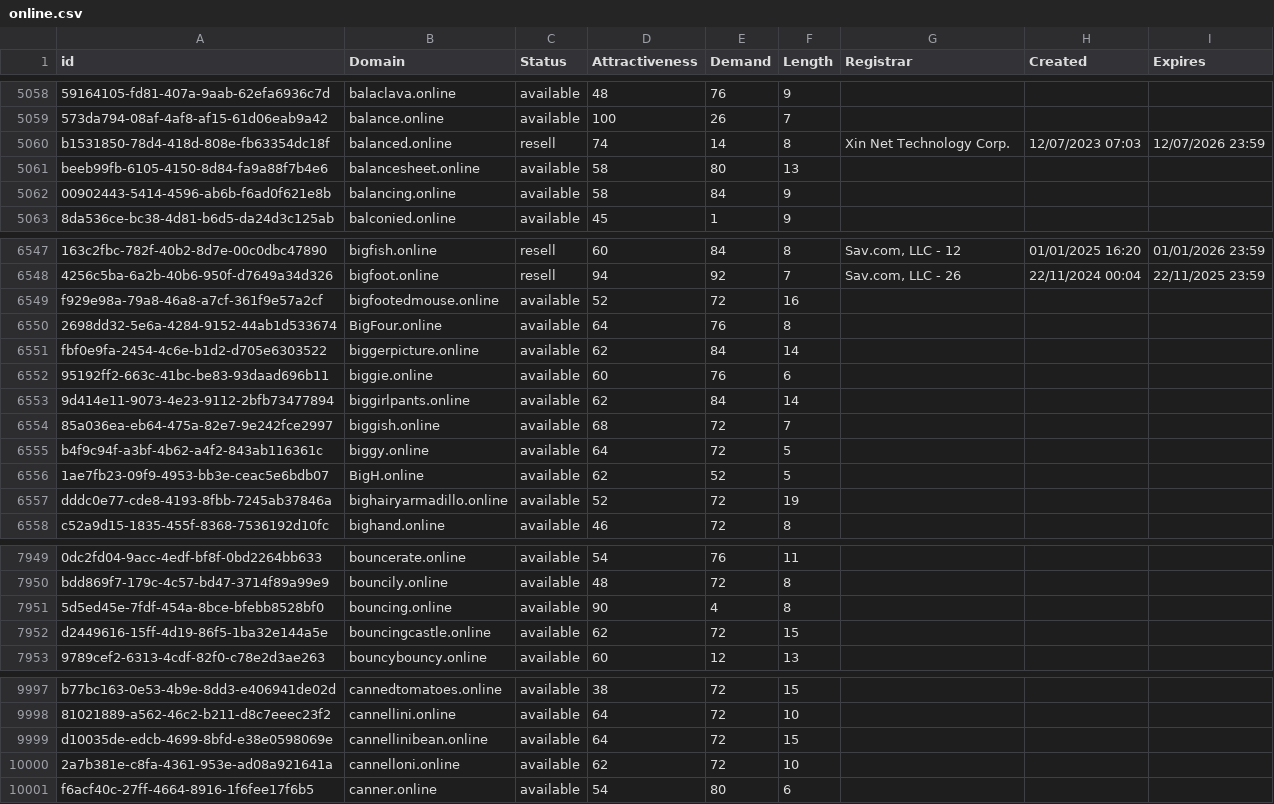
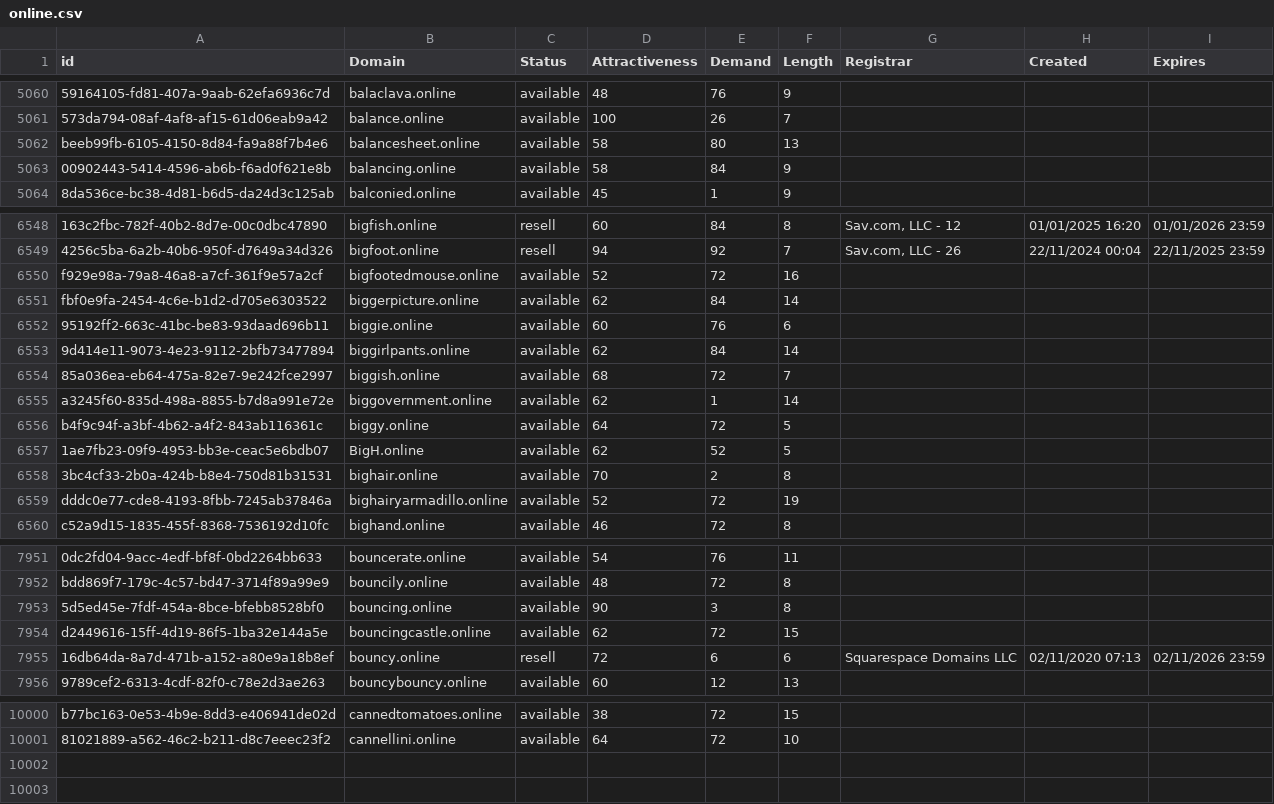
Before and after one commit to UniqueDomains/online-oneword-domains, a CSV file: online.csv, drawn as a sheet; only a part is shown, gaps mark what is left out; removed rows and columns are numbered as before the commit, all else as after; the diff covers the shown part only; the diff names each change by its address in the sheet, - before the commit and + after, or states it on an @@ line.

Commit message:
Domains update

```diff
--- a/online.csv
+++ b/online.csv
-row 5060: b1531850-78d4-418d-808e-fb63354dc18f | balanced.online | resell | 74 | 14 | 8 | Xin Net Technology Corp. | 12/07/2023 07:03 | 12/07/2026 23:59
-row 6550: 2698dd32-5e6a-4284-9152-44ab1d533674 | BigFour.online | available | 64 | 76 | 8
+row 6555: a3245f60-835d-498a-8855-b7d8a991e72e | biggovernment.online | available | 62 | 1 | 14
+row 6558: 3bc4cf33-2b0a-424b-b8e4-750d81b31531 | bighair.online | available | 70 | 2 | 8
-E7953 (Demand): 4
+E7953 (Demand): 3
+row 7955: 16db64da-8a7d-471b-a152-a80e9a18b8ef | bouncy.online | resell | 72 | 6 | 6 | Squarespace Domains LLC | 02/11/2020 07:13 | 02/11/2026 23:59
-row 9999: d10035de-edcb-4699-8bfd-e38e0598069e | cannellinibean.online | available | 64 | 72 | 15
-row 10000: 2a7b381e-c8fa-4361-953e-ad08a921641a | cannelloni.online | available | 62 | 72 | 10
-row 10001: f6acf40c-27ff-4664-8916-1f6fee17f6b5 | canner.online | available | 54 | 80 | 6
```
Also changed, not shown: 3 added rows, 1 removed row and 87 edited cells elsewhere in this file, 2 other files.
